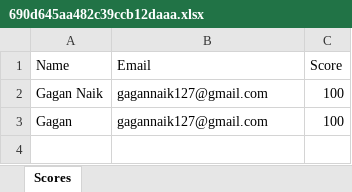
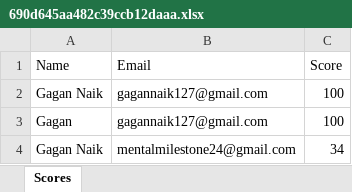
Before and after one commit to GaganNk127/career_automate, an Excel workbook: backend/data/690d645aa482c39ccb12daaa.xlsx, sheet Scores, drawn as a sheet; values as stored, in another font and other column widths than the file's, no borders; the diff names each change by its address in the sheet, - before the commit and + after, or states it on an @@ line.

```diff
--- a/backend/data/690d645aa482c39ccb12daaa.xlsx (sheet Scores)
+++ b/backend/data/690d645aa482c39ccb12daaa.xlsx (sheet Scores)
+row 4: Gagan Naik | mentalmilestone24@gmail.com | 34
```
Also changed, not shown: 18 other files.
